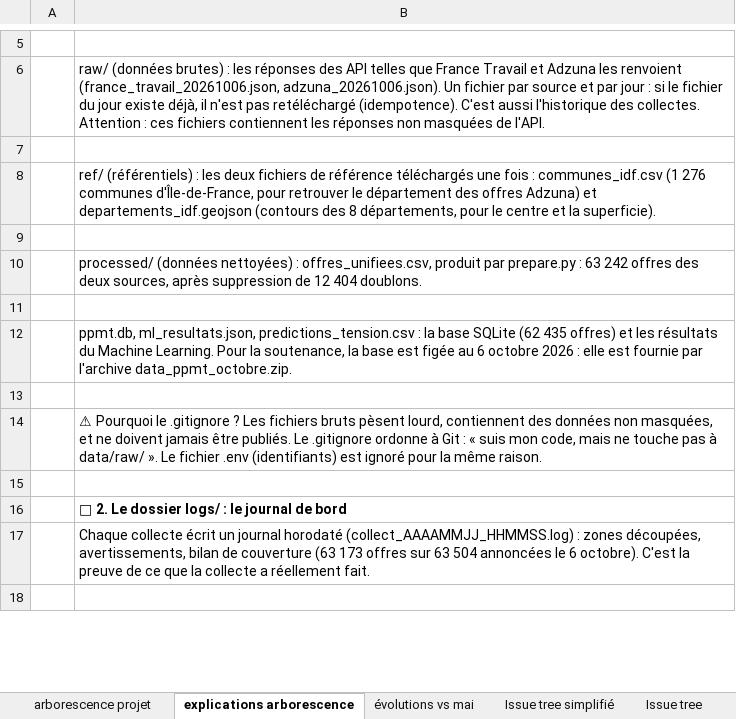
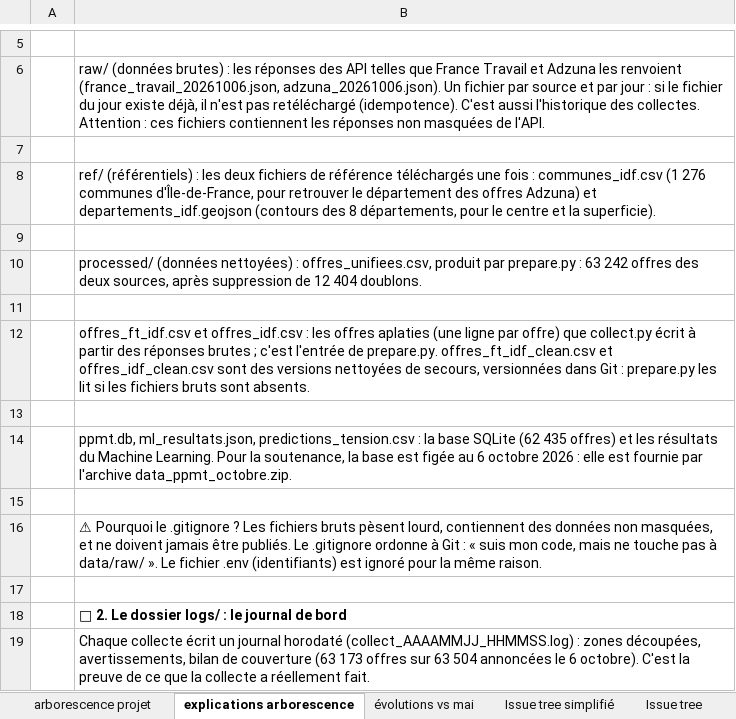
Before and after one commit to Clairelucie/PPMT, an Excel workbook: docs/PPMT_Arborescence_Issue_Tree_V2.xlsx, sheet explications arborescence, drawn as a sheet; only a part is shown, gaps mark what is left out; the shorter side is filled out with more unchanged rows; values as stored, in another font and other column widths than the file's, no borders; the diff names each change by its address in the sheet, - before the commit and + after, or states it on an @@ line.

Commit message:
Restructure projet : arborescence V2, README, archivage des fichiers V1 obsolètes

```diff
--- a/docs/PPMT_Arborescence_Issue_Tree_V2.xlsx (sheet explications arborescence)
+++ b/docs/PPMT_Arborescence_Issue_Tree_V2.xlsx (sheet explications arborescence)
+row 12:  | offres_ft_idf.csv et offres_idf.csv : les offres aplaties (une ligne par offre) que collect.py écrit à partir des réponses brutes ; c'est l'entrée de prepare.py. offres_ft_idf_clean.csv et offres_idf_clean.csv sont des versions nettoyées de secours, versionnées dans Git : prepare.py les lit si les fichiers bruts sont absents.
+row 13: (empty)
```
Also changed, not shown: sheet arborescence projet, 10 other files.
